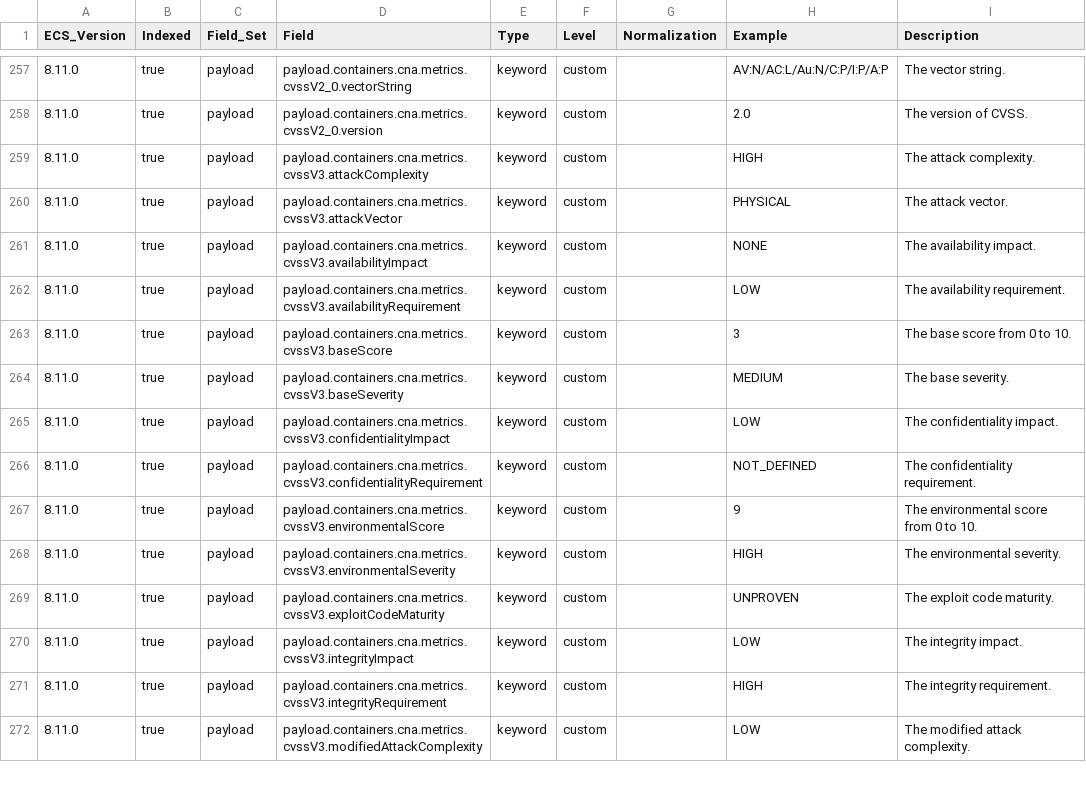
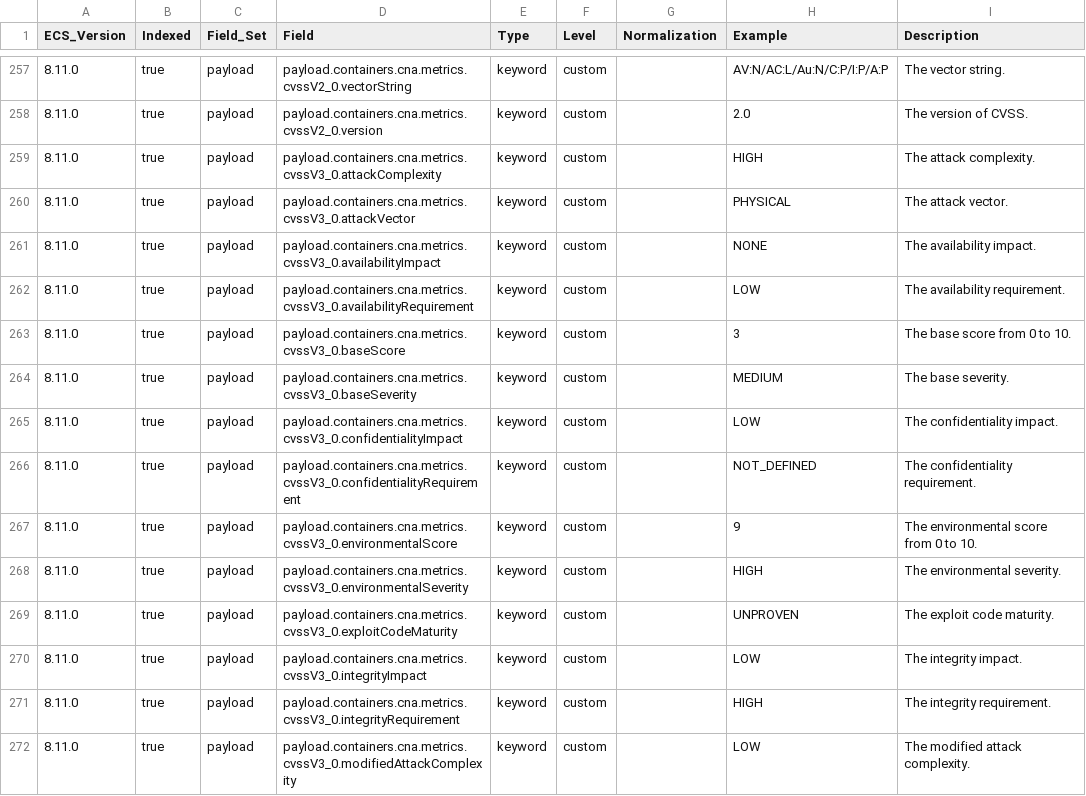
Before and after one commit to wazuh/wazuh-indexer-plugins, a CSV file: ecs/cve/docs/fields.csv, drawn as a sheet; only a part is shown, gaps mark what is left out; the diff covers the shown part only.

Commit message:
Update ECS templates for modified modules: cve

```diff
--- a/ecs/cve/docs/fields.csv
+++ b/ecs/cve/docs/fields.csv
@@ -258,15 +258,15 @@ ECS_Version,Indexed,Field_Set,Field,Type,Level,Normalization,Example,Description
 8.11.0,true,payload,payload.containers.cna.metrics.cvssV2_0.version,keyword,custom,,2.0,The version of CVSS.
-8.11.0,true,payload,payload.containers.cna.metrics.cvssV3.attackComplexity,keyword,custom,,HIGH,The attack complexity.
-8.11.0,true,payload,payload.containers.cna.metrics.cvssV3.attackVector,keyword,custom,,PHYSICAL,The attack vector.
-8.11.0,true,payload,payload.containers.cna.metrics.cvssV3.availabilityImpact,keyword,custom,,NONE,The availability impact.
-8.11.0,true,payload,payload.containers.cna.metrics.cvssV3.availabilityRequirement,keyword,custom,,LOW,The availability requirement.
-8.11.0,true,payload,payload.containers.cna.metrics.cvssV3.baseScore,keyword,custom,,3,The base score from 0 to 10.
-8.11.0,true,payload,payload.containers.cna.metrics.cvssV3.baseSeverity,keyword,custom,,MEDIUM,The base severity.
-8.11.0,true,payload,payload.containers.cna.metrics.cvssV3.confidentialityImpact,keyword,custom,,LOW,The confidentiality impact.
-8.11.0,true,payload,payload.containers.cna.metrics.cvssV3.confidentialityRequirement,keyword,custom,,NOT_DEFINED,The confidentiality requirement.
-8.11.0,true,payload,payload.containers.cna.metrics.cvssV3.environmentalScore,keyword,custom,,9,The environmental score from 0 to 10.
-8.11.0,true,payload,payload.containers.cna.metrics.cvssV3.environmentalSeverity,keyword,custom,,HIGH,The environmental severity.
-8.11.0,true,payload,payload.containers.cna.metrics.cvssV3.exploitCodeMaturity,keyword,custom,,UNPROVEN,The exploit code maturity.
-8.11.0,true,payload,payload.containers.cna.metrics.cvssV3.integrityImpact,keyword,custom,,LOW,The integrity impact.
-8.11.0,true,payload,payload.containers.cna.metrics.cvssV3.integrityRequirement,keyword,custom,,HIGH,The integrity requirement.
-8.11.0,true,payload,payload.containers.cna.metrics.cvssV3.modifiedAttackComplexity,keyword,custom,,LOW,The modified attack complexity.
+8.11.0,true,payload,payload.containers.cna.metrics.cvssV3_0.attackComplexity,keyword,custom,,HIGH,The attack complexity.
+8.11.0,true,payload,payload.containers.cna.metrics.cvssV3_0.attackVector,keyword,custom,,PHYSICAL,The attack vector.
+8.11.0,true,payload,payload.containers.cna.metrics.cvssV3_0.availabilityImpact,keyword,custom,,NONE,The availability impact.
+8.11.0,true,payload,payload.containers.cna.metrics.cvssV3_0.availabilityRequirement,keyword,custom,,LOW,The availability requirement.
+8.11.0,true,payload,payload.containers.cna.metrics.cvssV3_0.baseScore,keyword,custom,,3,The base score from 0 to 10.
+8.11.0,true,payload,payload.containers.cna.metrics.cvssV3_0.baseSeverity,keyword,custom,,MEDIUM,The base severity.
+8.11.0,true,payload,payload.containers.cna.metrics.cvssV3_0.confidentialityImpact,keyword,custom,,LOW,The confidentiality impact.
+8.11.0,true,payload,payload.containers.cna.metrics.cvssV3_0.confidentialityRequirement,keyword,custom,,NOT_DEFINED,The confidentiality requirement.
+8.11.0,true,payload,payload.containers.cna.metrics.cvssV3_0.environmentalScore,keyword,custom,,9,The environmental score from 0 to 10.
+8.11.0,true,payload,payload.containers.cna.metrics.cvssV3_0.environmentalSeverity,keyword,custom,,HIGH,The environmental severity.
+8.11.0,true,payload,payload.containers.cna.metrics.cvssV3_0.exploitCodeMaturity,keyword,custom,,UNPROVEN,The exploit code maturity.
+8.11.0,true,payload,payload.containers.cna.metrics.cvssV3_0.integrityImpact,keyword,custom,,LOW,The integrity impact.
+8.11.0,true,payload,payload.containers.cna.metrics.cvssV3_0.integrityRequirement,keyword,custom,,HIGH,The integrity requirement.
+8.11.0,true,payload,payload.containers.cna.metrics.cvssV3_0.modifiedAttackComplexity,keyword,custom,,LOW,The modified attack complexity.
```
Also changed, not shown: 46 edited cells elsewhere in this file, 1 other file.
